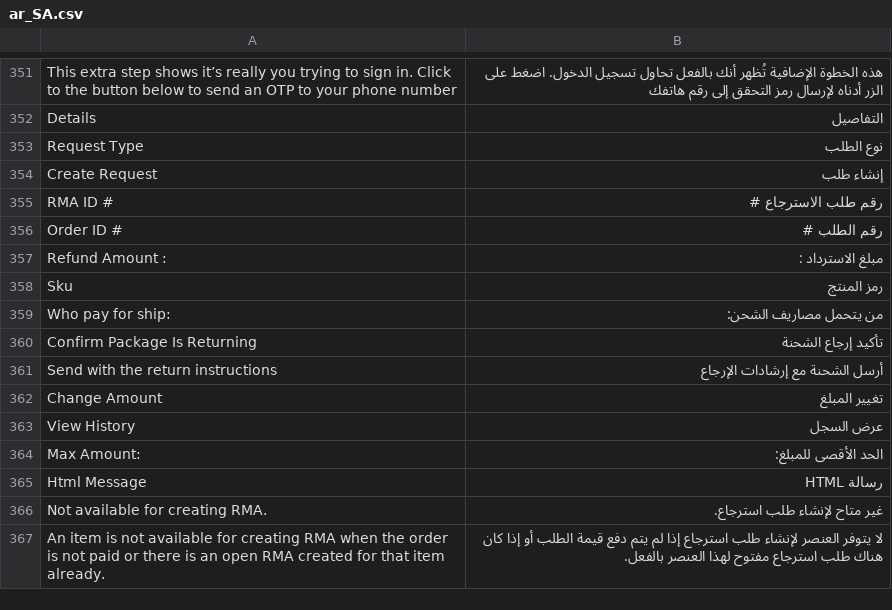
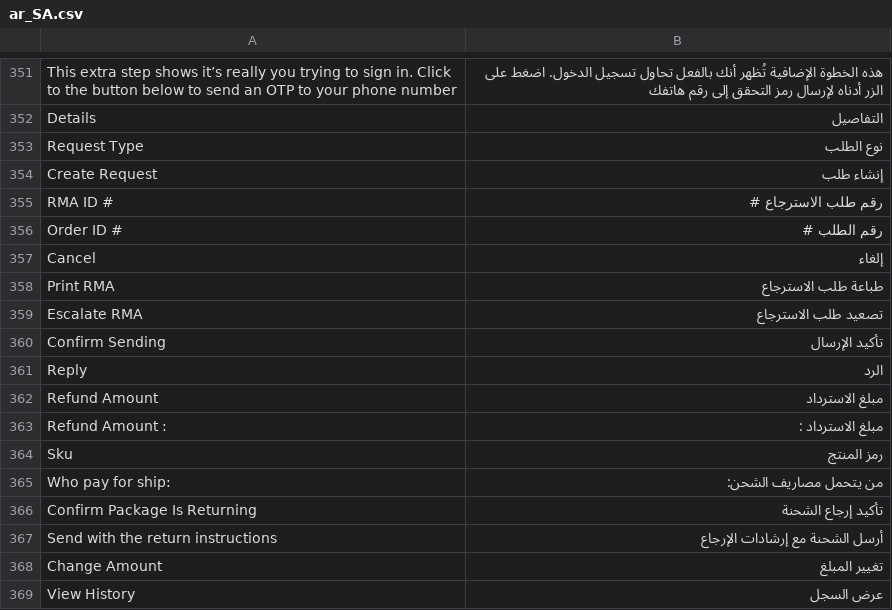
Before and after one commit to magentoegypt/multivendor, a CSV file: app/design/frontend/MagentoEgypt/hub-market/i18n/ar_SA.csv, drawn as a sheet; only a part is shown, gaps mark what is left out; the shorter side is filled out with more unchanged rows; the diff names each change by its address in the sheet, - before the commit and + after, or states it on an @@ line.

```diff
--- a/app/design/frontend/MagentoEgypt/hub-market/i18n/ar_SA.csv
+++ b/app/design/frontend/MagentoEgypt/hub-market/i18n/ar_SA.csv
+row 357: Cancel | إلغاء
+row 358: Print RMA | طباعة طلب الاسترجاع
+row 359: Escalate RMA | تصعيد طلب الاسترجاع
+row 360: Confirm Sending | تأكيد الإرسال
+row 361: Reply | الرد
+row 362: Refund Amount | مبلغ الاسترداد
```
Also changed, not shown: 26 other files.
